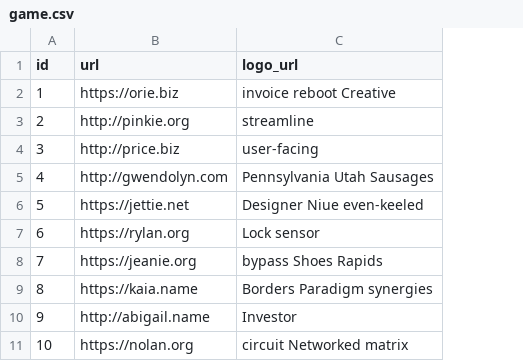
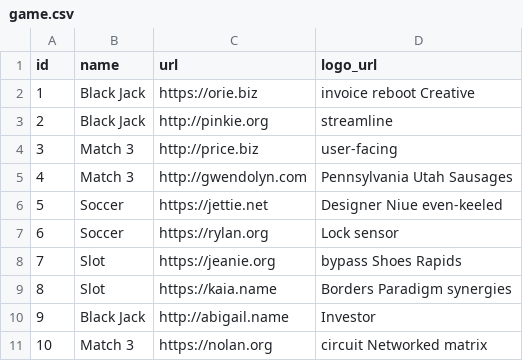
Before and after one commit to codewithrai/digicade, a CSV file: src/main/resources/config/liquibase/fake-data/game.csv, drawn as a sheet; the diff names each change by its address in the sheet, - before the commit and + after, or states it on an @@ line.

```diff
--- a/src/main/resources/config/liquibase/fake-data/game.csv
+++ b/src/main/resources/config/liquibase/fake-data/game.csv
+column B (name), rows 2-11: Black Jack | Black Jack | Match 3 | Match 3 | Soccer | Soccer | Slot | Slot | Black Jack | Match 3
```
Also changed, not shown: src/main/resources/config/liquibase/fake-data/game_score.csv, 19 other files.
